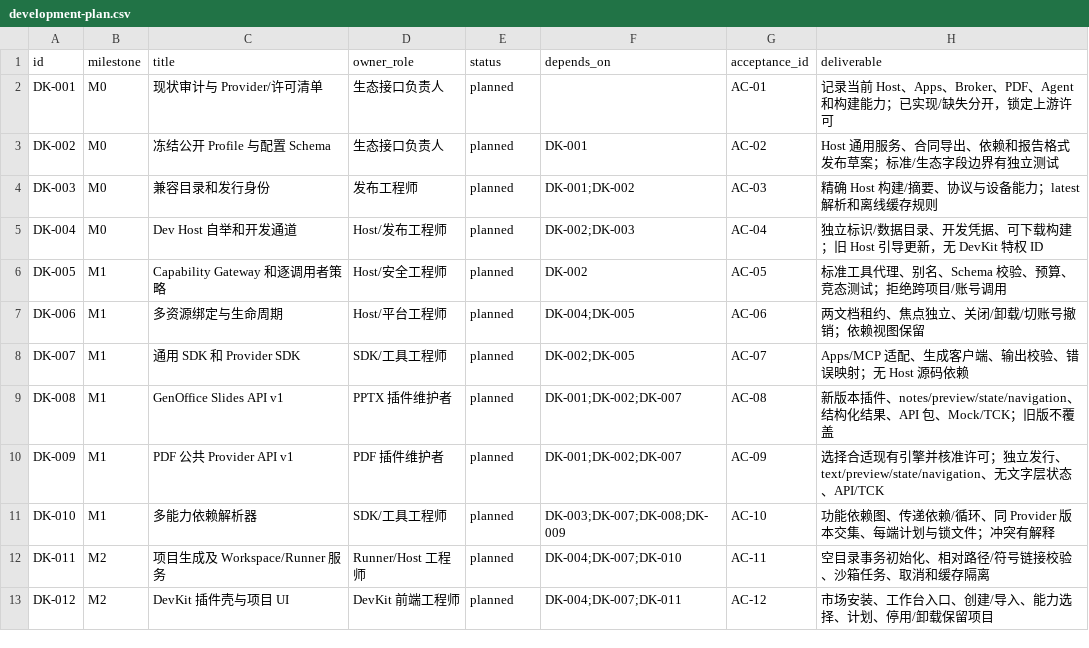
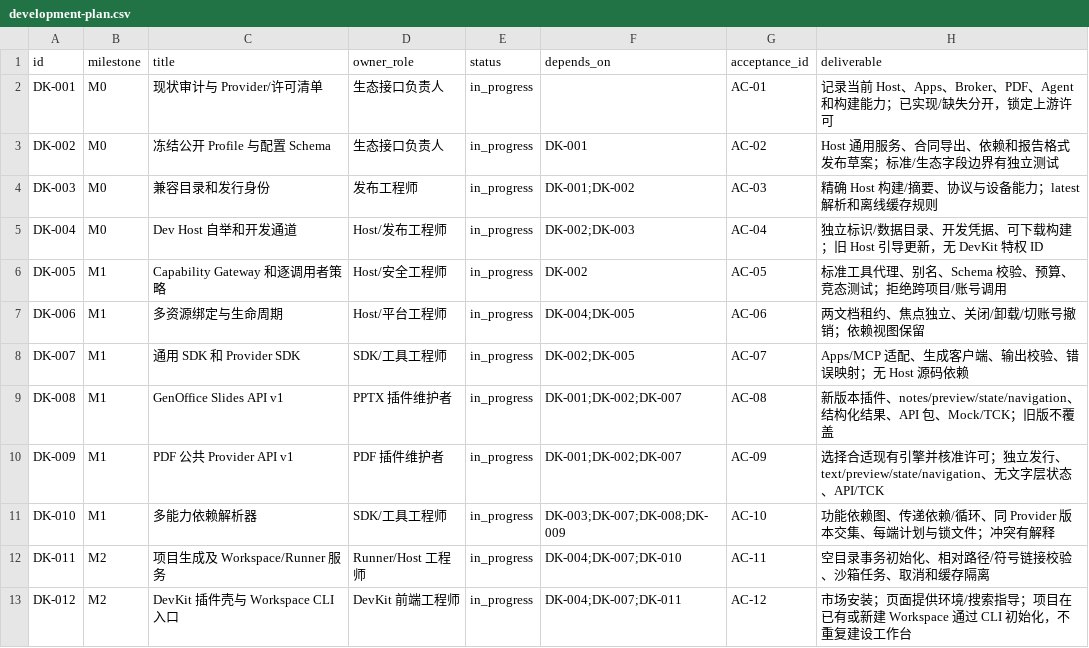
Before and after one commit to openmuseai/Muse-Plugin-EcoSystem, a CSV file: plugins/developer-kit/docs/development-plan.csv, drawn as a sheet; only a part is shown; the diff covers the shown part only.

Commit message:
docs(devkit): align product plan and acceptance with workspace-first development

```diff
--- a/plugins/developer-kit/docs/development-plan.csv
+++ b/plugins/developer-kit/docs/development-plan.csv
@@ -1,13 +1,13 @@
 id,milestone,title,owner_role,status,depends_on,acceptance_id,deliverable
-DK-001,M0,现状审计与 Provider/许可清单,生态接口负责人,planned,,AC-01,记录当前 Host、Apps、Broker、PDF、Agent 和构建能力；已实现/缺失分开，锁定上游许可
-DK-002,M0,冻结公开 Profile 与配置 Schema,生态接口负责人,planned,DK-001,AC-02,Host 通用服务、合同导出、依赖和报告格式发布草案；标准/生态字段边界有独立测试
-DK-003,M0,兼容目录和发行身份,发布工程师,planned,DK-001;DK-002,AC-03,精确 Host 构建/摘要、协议与设备能力；latest 解析和离线缓存规则
-DK-004,M0,Dev Host 自举和开发通道,Host/发布工程师,planned,DK-002;DK-003,AC-04,独立标识/数据目录、开发凭据、可下载构建；旧 Host 引导更新，无 DevKit 特权 ID
-DK-005,M1,Capability Gateway 和逐调用者策略,Host/安全工程师,planned,DK-002,AC-05,标准工具代理、别名、Schema 校验、预算、竞态测试；拒绝跨项目/账号调用
-DK-006,M1,多资源绑定与生命周期,Host/平台工程师,planned,DK-004;DK-005,AC-06,两文档租约、焦点独立、关闭/卸载/切账号撤销；依赖视图保留
-DK-007,M1,通用 SDK 和 Provider SDK,SDK/工具工程师,planned,DK-002;DK-005,AC-07,Apps/MCP 适配、生成客户端、输出校验、错误映射；无 Host 源码依赖
-DK-008,M1,GenOffice Slides API v1,PPTX 插件维护者,planned,DK-001;DK-002;DK-007,AC-08,新版本插件、notes/preview/state/navigation、结构化结果、API 包、Mock/TCK；旧版不覆盖
-DK-009,M1,PDF 公共 Provider API v1,PDF 插件维护者,planned,DK-001;DK-002;DK-007,AC-09,选择合适现有引擎并核准许可；独立发行、text/preview/state/navigation、无文字层状态、API/TCK
-DK-010,M1,多能力依赖解析器,SDK/工具工程师,planned,DK-003;DK-007;DK-008;DK-009,AC-10,功能依赖图、传递依赖/循环、同 Provider 版本交集、每端计划与锁文件；冲突有解释
-DK-011,M2,项目生成及 Workspace/Runner 服务,Runner/Host 工程师,planned,DK-004;DK-007;DK-010,AC-11,空目录事务初始化、相对路径/符号链接校验、沙箱任务、取消和缓存隔离
-DK-012,M2,DevKit 插件壳与项目 UI,DevKit 前端工程师,planned,DK-004;DK-007;DK-011,AC-12,市场安装、工作台入口、创建/导入、能力选择、计划、停用/卸载保留项目
+DK-001,M0,现状审计与 Provider/许可清单,生态接口负责人,in_progress,,AC-01,记录当前 Host、Apps、Broker、PDF、Agent 和构建能力；已实现/缺失分开，锁定上游许可
+DK-002,M0,冻结公开 Profile 与配置 Schema,生态接口负责人,in_progress,DK-001,AC-02,Host 通用服务、合同导出、依赖和报告格式发布草案；标准/生态字段边界有独立测试
+DK-003,M0,兼容目录和发行身份,发布工程师,in_progress,DK-001;DK-002,AC-03,精确 Host 构建/摘要、协议与设备能力；latest 解析和离线缓存规则
+DK-004,M0,Dev Host 自举和开发通道,Host/发布工程师,in_progress,DK-002;DK-003,AC-04,独立标识/数据目录、开发凭据、可下载构建；旧 Host 引导更新，无 DevKit 特权 ID
+DK-005,M1,Capability Gateway 和逐调用者策略,Host/安全工程师,in_progress,DK-002,AC-05,标准工具代理、别名、Schema 校验、预算、竞态测试；拒绝跨项目/账号调用
+DK-006,M1,多资源绑定与生命周期,Host/平台工程师,in_progress,DK-004;DK-005,AC-06,两文档租约、焦点独立、关闭/卸载/切账号撤销；依赖视图保留
+DK-007,M1,通用 SDK 和 Provider SDK,SDK/工具工程师,in_progress,DK-002;DK-005,AC-07,Apps/MCP 适配、生成客户端、输出校验、错误映射；无 Host 源码依赖
+DK-008,M1,GenOffice Slides API v1,PPTX 插件维护者,in_progress,DK-001;DK-002;DK-007,AC-08,新版本插件、notes/preview/state/navigation、结构化结果、API 包、Mock/TCK；旧版不覆盖
+DK-009,M1,PDF 公共 Provider API v1,PDF 插件维护者,in_progress,DK-001;DK-002;DK-007,AC-09,选择合适现有引擎并核准许可；独立发行、text/preview/state/navigation、无文字层状态、API/TCK
+DK-010,M1,多能力依赖解析器,SDK/工具工程师,in_progress,DK-003;DK-007;DK-008;DK-009,AC-10,功能依赖图、传递依赖/循环、同 Provider 版本交集、每端计划与锁文件；冲突有解释
+DK-011,M2,项目生成及 Workspace/Runner 服务,Runner/Host 工程师,in_progress,DK-004;DK-007;DK-010,AC-11,空目录事务初始化、相对路径/符号链接校验、沙箱任务、取消和缓存隔离
+DK-012,M2,DevKit 插件壳与 Workspace CLI 入口,DevKit 前端工程师,in_progress,DK-004;DK-007;DK-011,AC-12,市场安装；页面提供环境/搜索指导；项目在已有或新建 Workspace 通过 CLI 初始化，不重复建设工作台
```
Also changed, not shown: 10 edited cells elsewhere in this file, 9 other files.
